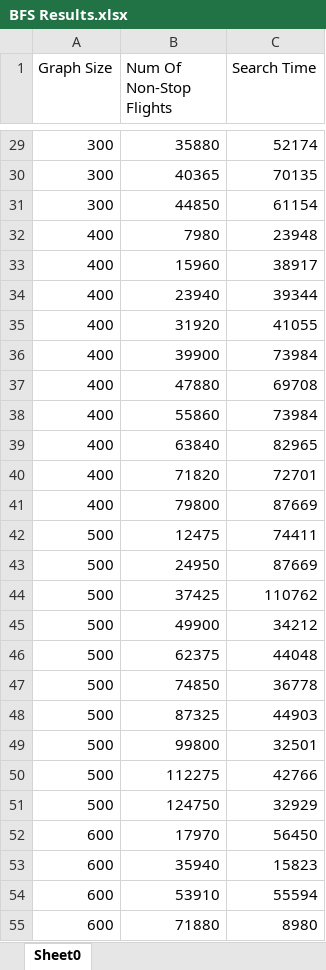
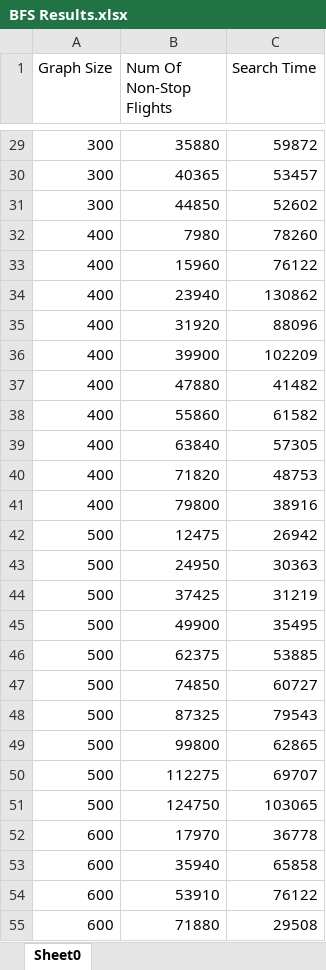
Before and after one commit to Kenrick96/FlightScanner, an Excel workbook: BFS Results.xlsx, sheet Sheet0, drawn as a sheet; only a part is shown, gaps mark what is left out; values as stored, in another font and other column widths than the file's, no borders; the diff covers the shown part only; the diff names each change by its address in the sheet, - before the commit and + after, or states it on an @@ line.

```diff
--- a/BFS Results.xlsx (sheet Sheet0)
+++ b/BFS Results.xlsx (sheet Sheet0)
-C29 (Search Time): 52174
+C29 (Search Time): 59872
-C30 (Search Time): 70135
+C30 (Search Time): 53457
-C31 (Search Time): 61154
+C31 (Search Time): 52602
-C32 (Search Time): 23948
+C32 (Search Time): 78260
-C33 (Search Time): 38917
+C33 (Search Time): 76122
-C34 (Search Time): 39344
+C34 (Search Time): 130862
-C35 (Search Time): 41055
+C35 (Search Time): 88096
-C36 (Search Time): 73984
+C36 (Search Time): 102209
-C37 (Search Time): 69708
+C37 (Search Time): 41482
-C38 (Search Time): 73984
+C38 (Search Time): 61582
-C39 (Search Time): 82965
+C39 (Search Time): 57305
-C40 (Search Time): 72701
+C40 (Search Time): 48753
-C41 (Search Time): 87669
+C41 (Search Time): 38916
-C42 (Search Time): 74411
+C42 (Search Time): 26942
-C43 (Search Time): 87669
+C43 (Search Time): 30363
-C44 (Search Time): 110762
+C44 (Search Time): 31219
-C45 (Search Time): 34212
+C45 (Search Time): 35495
-C46 (Search Time): 44048
+C46 (Search Time): 53885
-C47 (Search Time): 36778
+C47 (Search Time): 60727
-C48 (Search Time): 44903
+C48 (Search Time): 79543
-C49 (Search Time): 32501
+C49 (Search Time): 62865
-C50 (Search Time): 42766
+C50 (Search Time): 69707
-C51 (Search Time): 32929
+C51 (Search Time): 103065
-C52 (Search Time): 56450
+C52 (Search Time): 36778
-C53 (Search Time): 15823
+C53 (Search Time): 65858
-C54 (Search Time): 55594
+C54 (Search Time): 76122
-C55 (Search Time): 8980
+C55 (Search Time): 29508
```
Also changed, not shown: 72 edited cells elsewhere in this sheet, DFS Results.xlsx, 1 other file.
